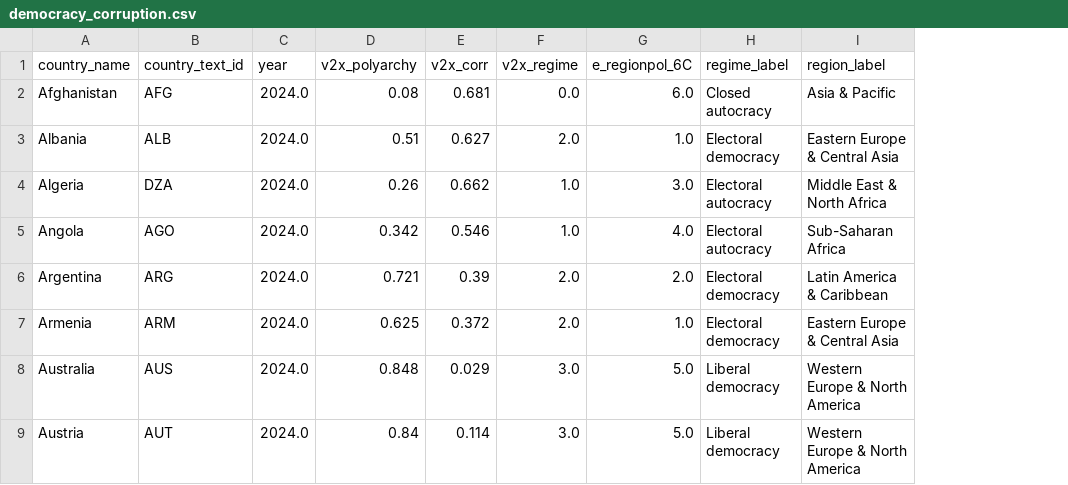
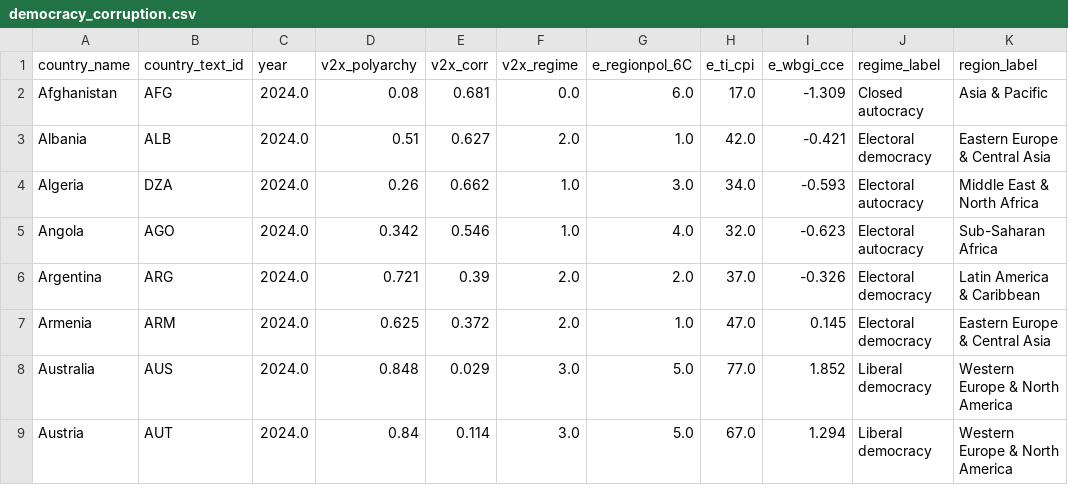
Before and after one commit to alexgyxu01/ps158-reproduce, a CSV file: data/democracy_corruption.csv, drawn as a sheet; only a part is shown; the diff names each change by its address in the sheet, - before the commit and + after, or states it on an @@ line.

```diff
--- a/data/democracy_corruption.csv
+++ b/data/democracy_corruption.csv
+column H (e_ti_cpi), rows 2-9: 17.0 | 42.0 | 34.0 | 32.0 | 37.0 | 47.0 | 77.0 | 67.0
+column I (e_wbgi_cce), rows 2-9: -1.309 | -0.421 | -0.593 | -0.623 | -0.326 | 0.145 | 1.852 | 1.294
```
Also changed, not shown: 6 other files.
